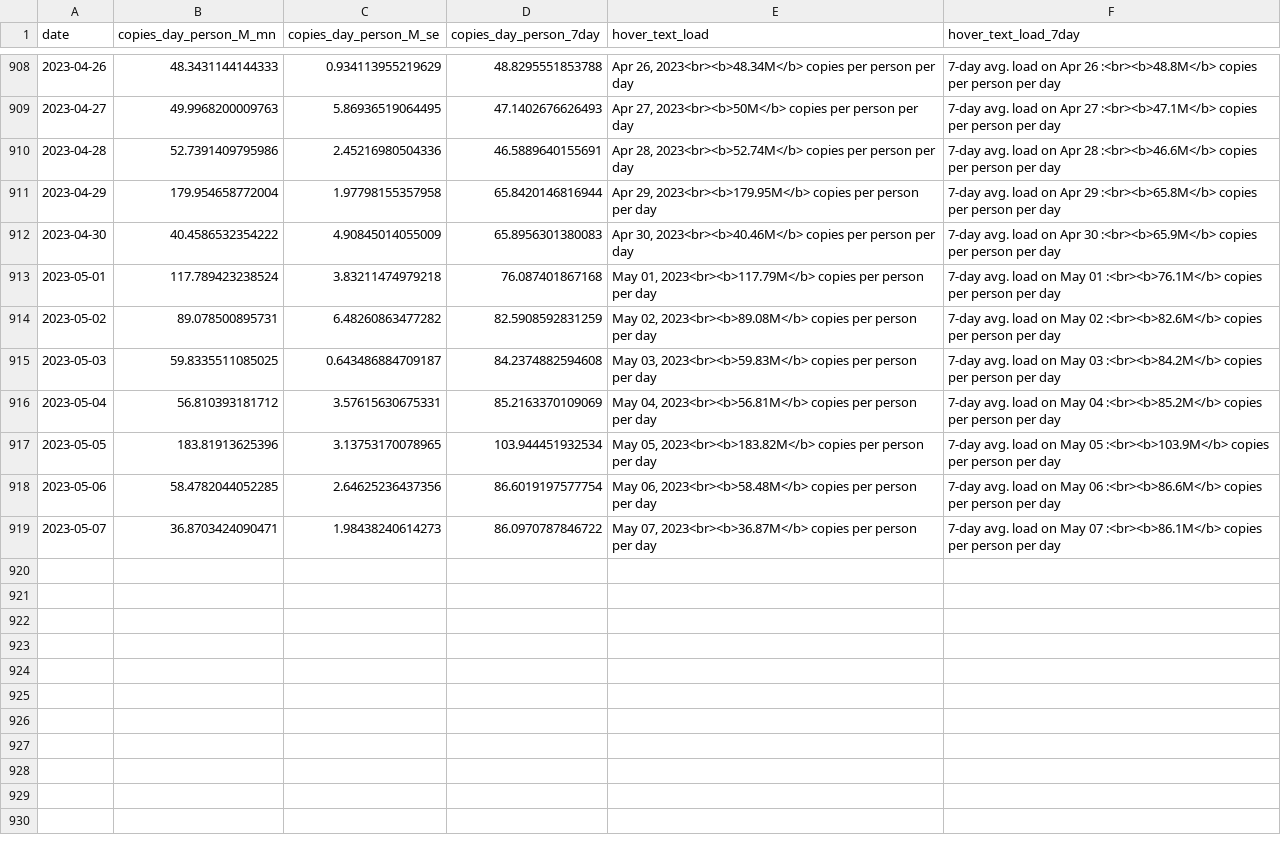
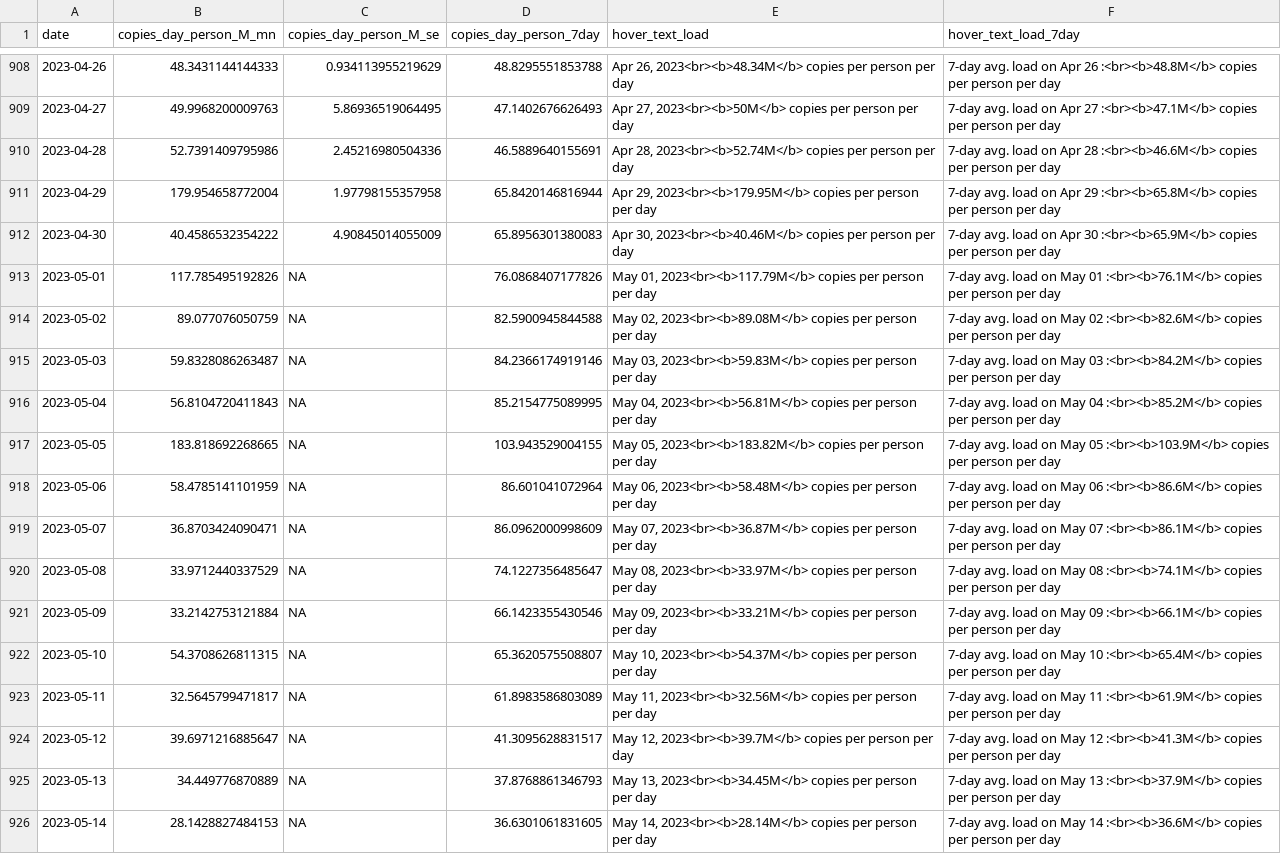
Before and after one commit to Metropolitan-Council/covid-poops, a CSV file: data/clean_load_data.csv, drawn as a sheet; only a part is shown, gaps mark what is left out.

Commit message:
Data Update

```diff
--- a/data/clean_load_data.csv
+++ b/data/clean_load_data.csv
@@ -912,8 +912,15 @@
 2023-04-30,40.4586532354222,4.90845014055009,65.8956301380083,"Apr 30, 2023<br><b>40.46M</b> copies per person per day","7-day avg. load on Apr 30 :<br><b>65.9M</b> copies per person per day"
-2023-05-01,117.789423238524,3.83211474979218,76.087401867168,"May 01, 2023<br><b>117.79M</b> copies per person per day","7-day avg. load on May 01 :<br><b>76.1M</b> copies per person per day"
-2023-05-02,89.078500895731,6.48260863477282,82.5908592831259,"May 02, 2023<br><b>89.08M</b> copies per person per day","7-day avg. load on May 02 :<br><b>82.6M</b> copies per person per day"
-2023-05-03,59.8335511085025,0.643486884709187,84.2374882594608,"May 03, 2023<br><b>59.83M</b> copies per person per day","7-day avg. load on May 03 :<br><b>84.2M</b> copies per person per day"
-2023-05-04,56.810393181712,3.57615630675331,85.2163370109069,"May 04, 2023<br><b>56.81M</b> copies per person per day","7-day avg. load on May 04 :<br><b>85.2M</b> copies per person per day"
-2023-05-05,183.81913625396,3.13753170078965,103.944451932534,"May 05, 2023<br><b>183.82M</b> copies per person per day","7-day avg. load on May 05 :<br><b>103.9M</b> copies per person per day"
-2023-05-06,58.4782044052285,2.64625236437356,86.6019197577754,"May 06, 2023<br><b>58.48M</b> copies per person per day","7-day avg. load on May 06 :<br><b>86.6M</b> copies per person per day"
-2023-05-07,36.8703424090471,1.98438240614273,86.0970787846722,"May 07, 2023<br><b>36.87M</b> copies per person per day","7-day avg. load on May 07 :<br><b>86.1M</b> copies per person per day"
+2023-05-01,117.785495192826,NA,76.0868407177826,"May 01, 2023<br><b>117.79M</b> copies per person per day","7-day avg. load on May 01 :<br><b>76.1M</b> copies per person per day"
+2023-05-02,89.077076050759,NA,82.5900945844588,"May 02, 2023<br><b>89.08M</b> copies per person per day","7-day avg. load on May 02 :<br><b>82.6M</b> copies per person per day"
+2023-05-03,59.8328086263487,NA,84.2366174919146,"May 03, 2023<br><b>59.83M</b> copies per person per day","7-day avg. load on May 03 :<br><b>84.2M</b> copies per person per day"
+2023-05-04,56.8104720411843,NA,85.2154775089995,"May 04, 2023<br><b>56.81M</b> copies per person per day","7-day avg. load on May 04 :<br><b>85.2M</b> copies per person per day"
+2023-05-05,183.818692268665,NA,103.943529004155,"May 05, 2023<br><b>183.82M</b> copies per person per day","7-day avg. load on May 05 :<br><b>103.9M</b> copies per person per day"
+2023-05-06,58.4785141101959,NA,86.601041072964,"May 06, 2023<br><b>58.48M</b> copies per person per day","7-day avg. load on May 06 :<br><b>86.6M</b> copies per person per day"
+2023-05-07,36.8703424090471,NA,86.0962000998609,"May 07, 2023<br><b>36.87M</b> copies per person per day","7-day avg. load on May 07 :<br><b>86.1M</b> copies per person per day"
+2023-05-08,33.9712440337529,NA,74.1227356485647,"May 08, 2023<br><b>33.97M</b> copies per person per day","7-day avg. load on May 08 :<br><b>74.1M</b> copies per person per day"
+2023-05-09,33.2142753121884,NA,66.1423355430546,"May 09, 2023<br><b>33.21M</b> copies per person per day","7-day avg. load on May 09 :<br><b>66.1M</b> copies per person per day"
+2023-05-10,54.3708626811315,NA,65.3620575508807,"May 10, 2023<br><b>54.37M</b> copies per person per day","7-day avg. load on May 10 :<br><b>65.4M</b> copies per person per day"
+2023-05-11,32.5645799471817,NA,61.8983586803089,"May 11, 2023<br><b>32.56M</b> copies per person per day","7-day avg. load on May 11 :<br><b>61.9M</b> copies per person per day"
+2023-05-12,39.6971216885647,NA,41.3095628831517,"May 12, 2023<br><b>39.7M</b> copies per person per day","7-day avg. load on May 12 :<br><b>41.3M</b> copies per person per day"
+2023-05-13,34.449776870889,NA,37.8768861346793,"May 13, 2023<br><b>34.45M</b> copies per person per day","7-day avg. load on May 13 :<br><b>37.9M</b> copies per person per day"
+2023-05-14,28.1428827484153,NA,36.6301061831605,"May 14, 2023<br><b>28.14M</b> copies per person per day","7-day avg. load on May 14 :<br><b>36.6M</b> copies per person per day"
```
Also changed, not shown: data/case_data.csv, metc-wastewater-covid-monitor/data/case_data.csv, 26 other files.
